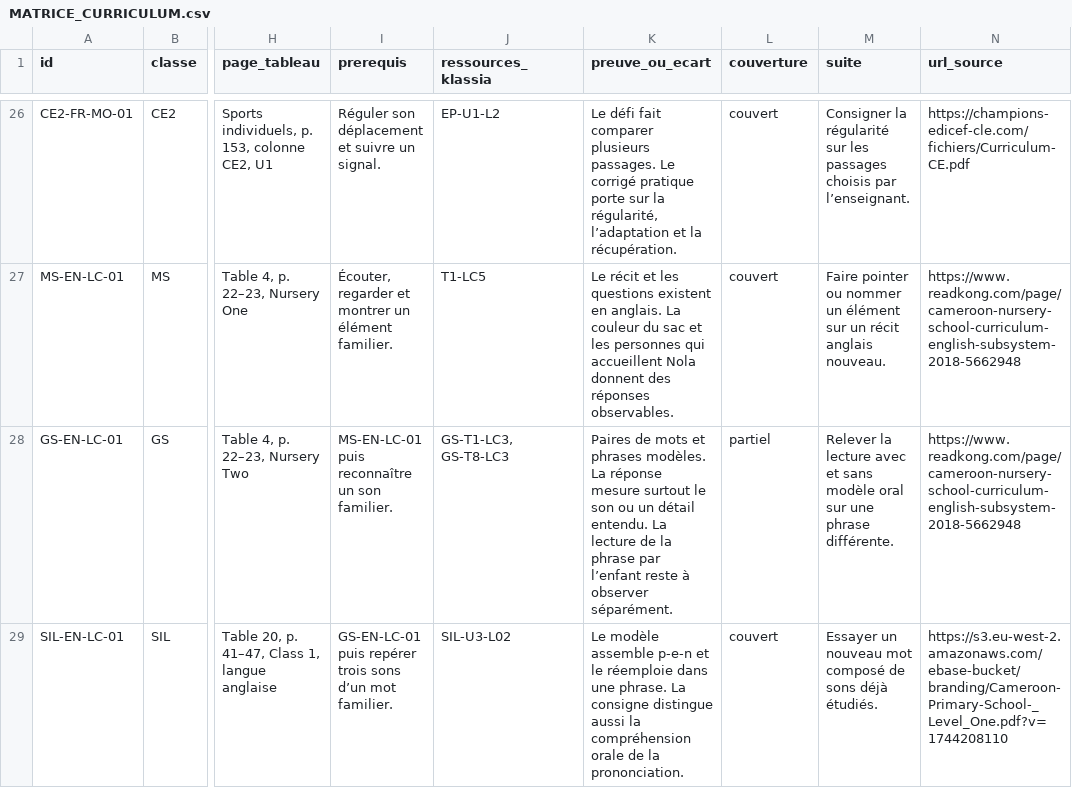
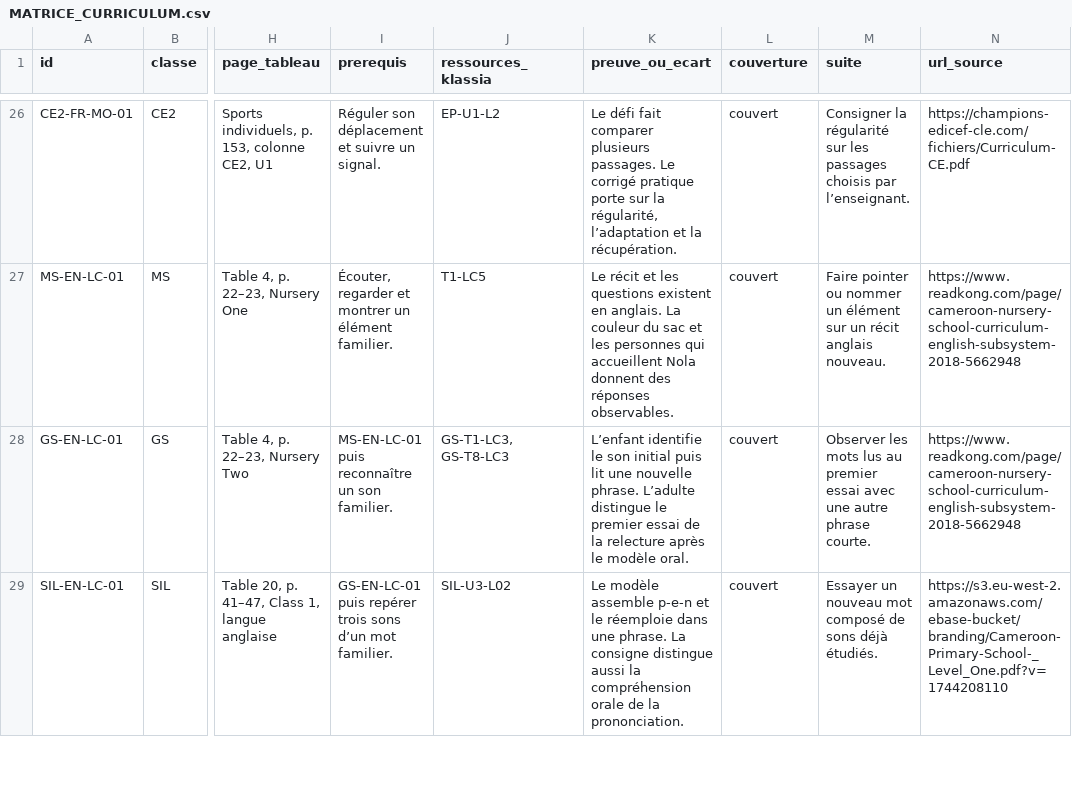
Before and after one commit to lejuannito/klassia, a CSV file: docs/MATRICE_CURRICULUM.csv, drawn as a sheet; only a part is shown, gaps mark what is left out; the diff covers the shown part only; the diff names each change by its address in the sheet, - before the commit and + after, or states it on an @@ line.

Commit message:
Consolider les six derniers repères de la matrice initiale

```diff
--- a/docs/MATRICE_CURRICULUM.csv
+++ b/docs/MATRICE_CURRICULUM.csv
-K28 (preuve_ou_ecart): Paires de mots et phrases modèles. La réponse mesure surtout le son ou un détail entendu. La lecture de la phrase par l’enfant reste à observer séparément.
+K28 (preuve_ou_ecart): L’enfant identifie le son initial puis lit une nouvelle phrase. L’adulte distingue le premier essai de la relecture après le modèle oral.
-L28 (couverture): partiel
+L28 (couverture): couvert
-M28 (suite): Relever la lecture avec et sans modèle oral sur une phrase différente.
+M28 (suite): Observer les mots lus au premier essai avec une autre phrase courte.
```
Also changed, not shown: 16 edited cells elsewhere in this file, docs/couverture.csv, 23 other files.
